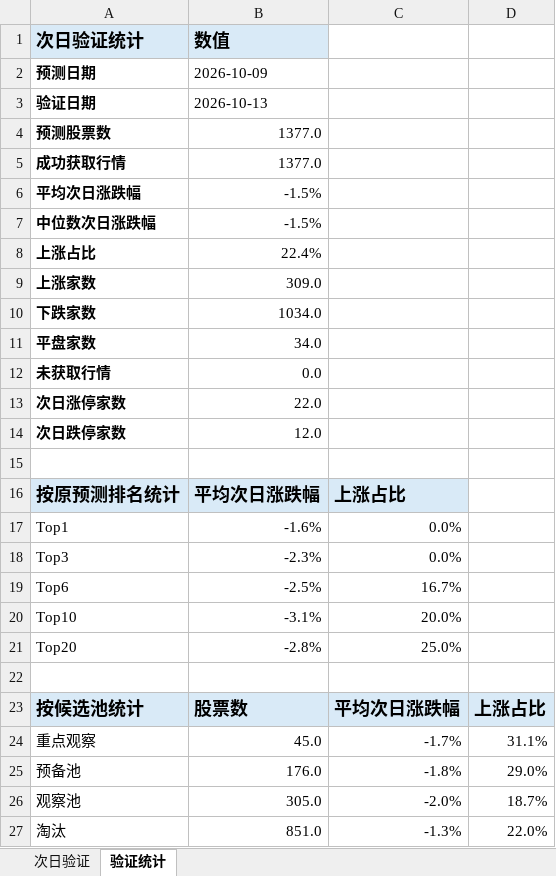
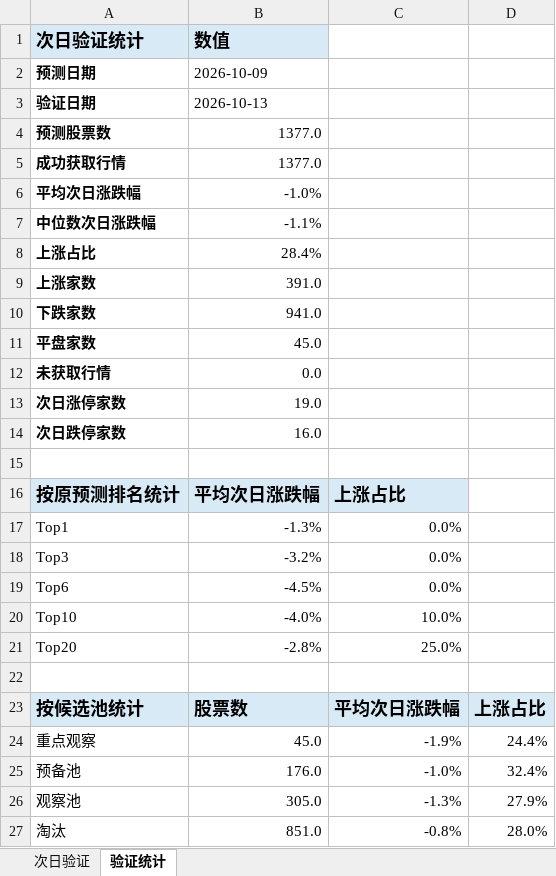
Before and after one commit to ethanjiang1008-lgtm/seven-factor-stock-picker, an Excel workbook: data/candidate_pool_validation/次日验证_2026-10-09_vs_2026-10-13.xlsx, sheet 验证统计, drawn as a sheet; values as stored, in another font and other column widths than the file's, no borders; the diff names each change by its address in the sheet, - before the commit and + after, or states it on an @@ line.

```diff
--- a/data/candidate_pool_validation/次日验证_2026-10-09_vs_2026-10-13.xlsx (sheet 验证统计)
+++ b/data/candidate_pool_validation/次日验证_2026-10-09_vs_2026-10-13.xlsx (sheet 验证统计)
-B6 (数值): -1.5%
+B6 (数值): -1.0%
-B7 (数值): -1.5%
+B7 (数值): -1.1%
-B8 (数值): 22.4%
+B8 (数值): 28.4%
-B9 (数值): 309.0
+B9 (数值): 391.0
-B10 (数值): 1034.0
+B10 (数值): 941.0
-B11 (数值): 34.0
+B11 (数值): 45.0
-B13 (数值): 22.0
+B13 (数值): 19.0
-B14 (数值): 12.0
+B14 (数值): 16.0
-B17 (数值): -1.6%
+B17 (数值): -1.3%
-B18 (数值): -2.3%
+B18 (数值): -3.2%
-B19 (数值): -2.5%
+B19 (数值): -4.5%
-C19: 16.7%
+C19: 0.0%
-B20 (数值): -3.1%
+B20 (数值): -4.0%
-C20: 20.0%
+C20: 10.0%
-C24: -1.7%
+C24: -1.9%
-D24: 31.1%
+D24: 24.4%
-C25: -1.8%
+C25: -1.0%
-D25: 29.0%
+D25: 32.4%
-C26: -2.0%
+C26: -1.3%
-D26: 18.7%
+D26: 27.9%
-C27: -1.3%
+C27: -0.8%
-D27: 22.0%
+D27: 28.0%
```
Also changed, not shown: sheet 次日验证, data/candidate_pool_reviews/候选池复盘_2026-10-13.xlsx, 4 other files.
